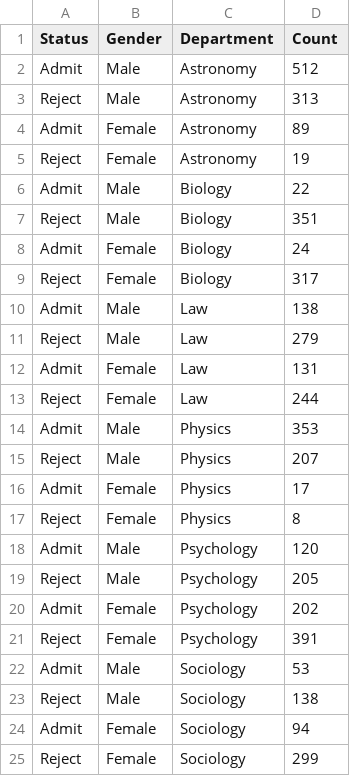
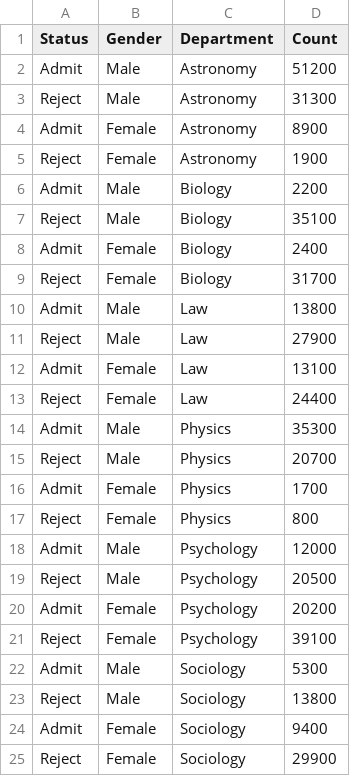
Before and after one commit to Me-Momo/D3-exploration, a CSV file: public/data/Week01/admissions.csv, drawn as a sheet.

```diff
--- a/public/data/Week01/admissions.csv
+++ b/public/data/Week01/admissions.csv
@@ -1,25 +1,25 @@
 Status,Gender,Department,Count
-Admit,Male,Astronomy,512
-Reject,Male,Astronomy,313
-Admit,Female,Astronomy,89
-Reject,Female,Astronomy,19
-Admit,Male,Biology,22
-Reject,Male,Biology,351
-Admit,Female,Biology,24
-Reject,Female,Biology,317
-Admit,Male,Law,138
-Reject,Male,Law,279
-Admit,Female,Law,131
-Reject,Female,Law,244
-Admit,Male,Physics,353
-Reject,Male,Physics,207
-Admit,Female,Physics,17
-Reject,Female,Physics,8
-Admit,Male,Psychology,120
-Reject,Male,Psychology,205
-Admit,Female,Psychology,202
-Reject,Female,Psychology,391
-Admit,Male,Sociology,53
-Reject,Male,Sociology,138
-Admit,Female,Sociology,94
-Reject,Female,Sociology,299
+Admit,Male,Astronomy,51200
+Reject,Male,Astronomy,31300
+Admit,Female,Astronomy,8900
+Reject,Female,Astronomy,1900
+Admit,Male,Biology,2200
+Reject,Male,Biology,35100
+Admit,Female,Biology,2400
+Reject,Female,Biology,31700
+Admit,Male,Law,13800
+Reject,Male,Law,27900
+Admit,Female,Law,13100
+Reject,Female,Law,24400
+Admit,Male,Physics,35300
+Reject,Male,Physics,20700
+Admit,Female,Physics,1700
+Reject,Female,Physics,800
+Admit,Male,Psychology,12000
+Reject,Male,Psychology,20500
+Admit,Female,Psychology,20200
+Reject,Female,Psychology,39100
+Admit,Male,Sociology,5300
+Reject,Male,Sociology,13800
+Admit,Female,Sociology,9400
+Reject,Female,Sociology,29900
```
Also changed, not shown: 20 other files.
